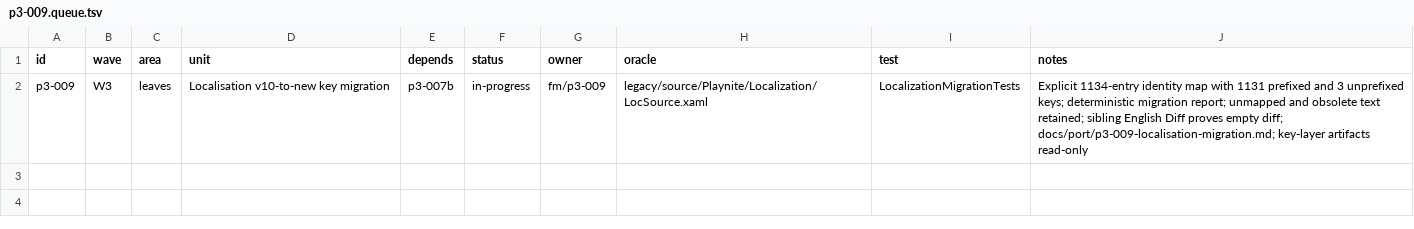
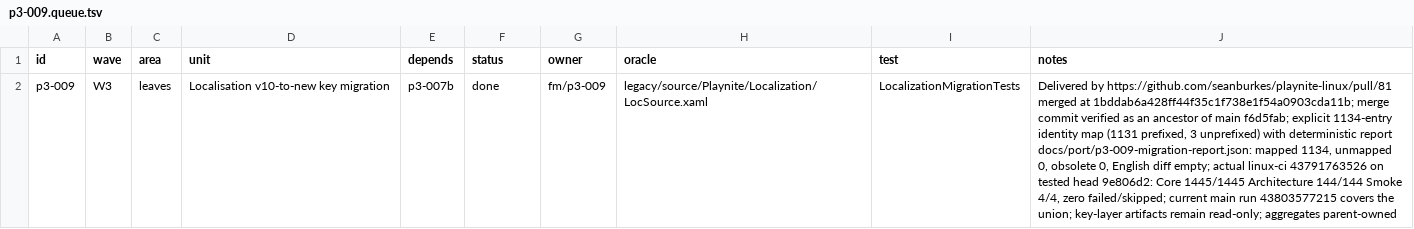
Before and after one commit to seanburkes/playnite-linux, a TSV file: docs/port/units/p3-009.queue.tsv, drawn as a sheet; the diff names each change by its address in the sheet, - before the commit and + after, or states it on an @@ line.

```diff
--- a/docs/port/units/p3-009.queue.tsv
+++ b/docs/port/units/p3-009.queue.tsv
-F2 (status): in-progress
+F2 (status): done
-J2 (notes): Explicit 1134-entry identity map with 1131 prefixed and 3 unprefixed keys; deterministic migration report; unmapped and obsolete text retained; sibling English Diff proves empty diff; docs/port/p3-009-localisation-migration.md; key-layer artifacts read-only
+J2 (notes): Delivered by https://github.com/seanburkes/playnite-linux/pull/81 merged at 1bddab6a428ff44f35c1f738e1f54a0903cda11b; merge commit verified as an ancestor of main f6d5fab; explicit 1134-entry identity map (1131 prefixed, 3 unprefixed) with deterministic report docs/port/p3-009-migration-report.json: mapped 1134, unmapped 0, obsolete 0, English diff empty; actual linux-ci 43791763526 on tested head 9e806d2: Core 1445/1445 Architecture 144/144 Smoke 4/4, zero failed/skipped; current main run 43803577215 covers the union; key-layer artifacts remain read-only; aggregates parent-owned
```
Also changed, not shown: docs/port/units/p3-007b.ledger.tsv, docs/port/units/p3-007b.queue.tsv, 13 other files.
